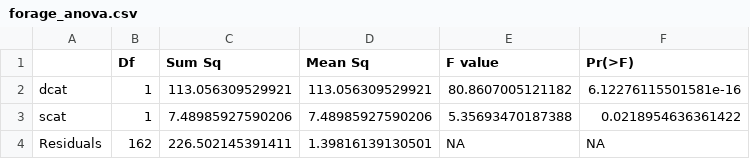
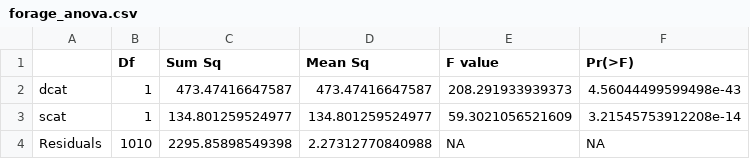
Before and after one commit to jballuffi/Nutritional_responses_hares, a CSV file: Output/Tables/forage_anova.csv, drawn as a sheet.

Commit message:
remake foraging anova with weekly data

```diff
--- a/Output/Tables/forage_anova.csv
+++ b/Output/Tables/forage_anova.csv
@@ -1,4 +1,4 @@
 "","Df","Sum Sq","Mean Sq","F value","Pr(>F)"
-"dcat",1,113.056309529921,113.056309529921,80.8607005121182,6.12276115501581e-16
-"scat",1,7.48985927590206,7.48985927590206,5.35693470187388,0.0218954636361422
-"Residuals",162,226.502145391411,1.39816139130501,NA,NA
+"dcat",1,473.47416647587,473.47416647587,208.291933939373,4.56044499599498e-43
+"scat",1,134.801259524977,134.801259524977,59.3021056521609,3.21545753912208e-14
+"Residuals",1010,2295.85898549398,2.27312770840988,NA,NA
```
Also changed, not shown: 1 other file.
